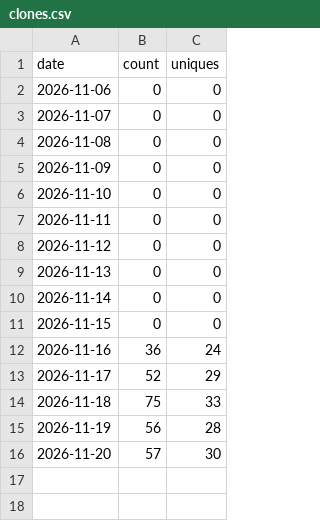
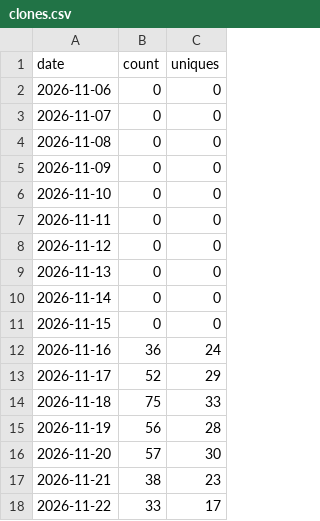
Before and after one commit to donasman/pixel-agent-office, a CSV file: clones.csv, drawn as a sheet.

```diff
--- a/clones.csv
+++ b/clones.csv
@@ -16 +16,3 @@ date,count,uniques
 2026-11-20,57,30
+2026-11-21,38,23
+2026-11-22,33,17
```
Also changed, not shown: npm.csv.
